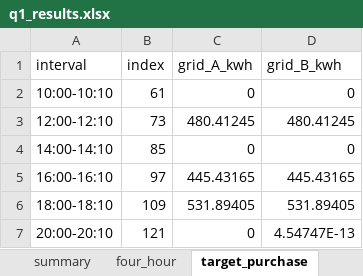
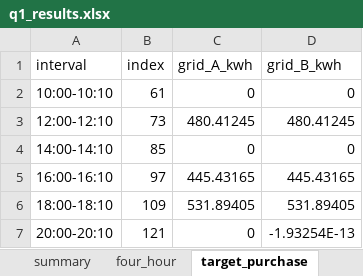
Before and after one commit to WHKLY/Model_build_content_2026_0910, an Excel workbook: output/question_1/q1_results.xlsx, sheet target_purchase, drawn as a sheet; values as stored, in another font and other column widths than the file's, no borders; the diff names each change by its address in the sheet, - before the commit and + after, or states it on an @@ line.

```diff
--- a/output/question_1/q1_results.xlsx (sheet target_purchase)
+++ b/output/question_1/q1_results.xlsx (sheet target_purchase)
-D7 (grid_B_kwh): 4.54747E-13
+D7 (grid_B_kwh): -1.93254E-13
```
Also changed, not shown: sheet schedule, sheet four_hour, sheet summary, 34 other files.
